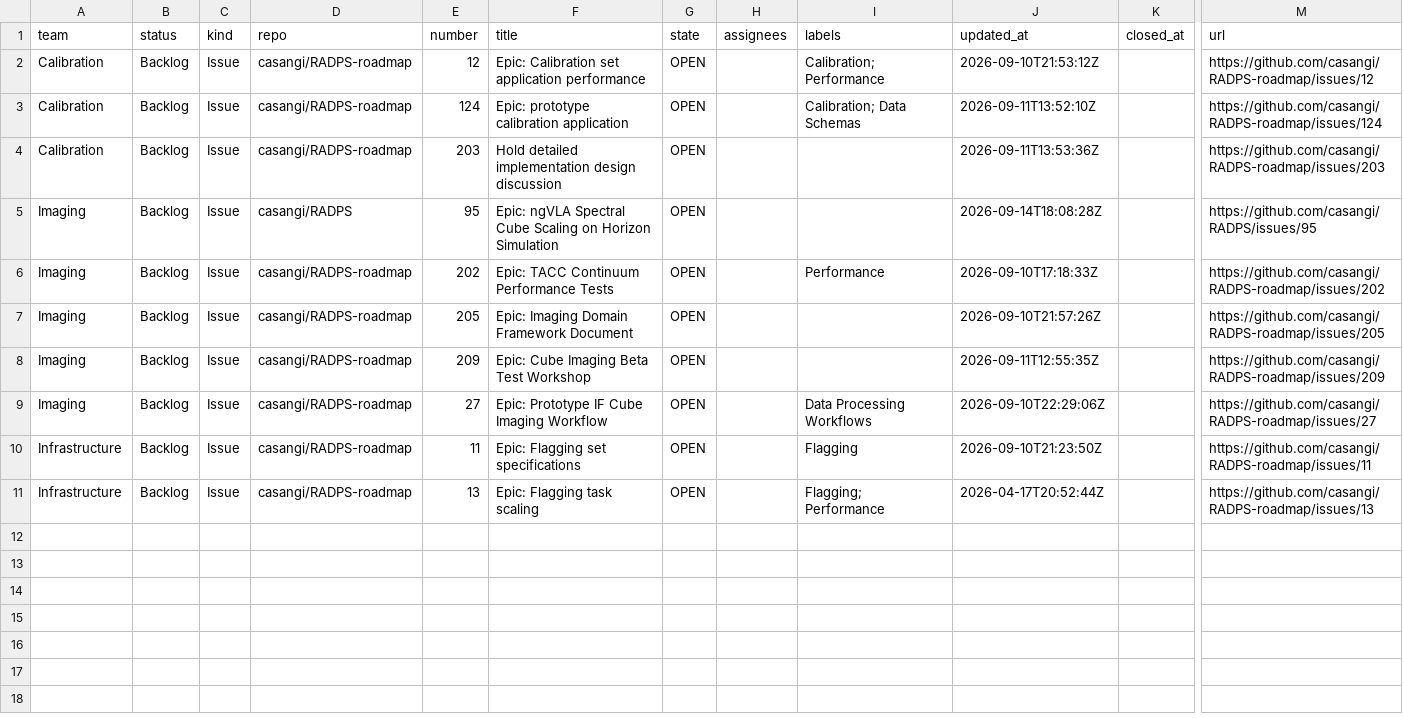
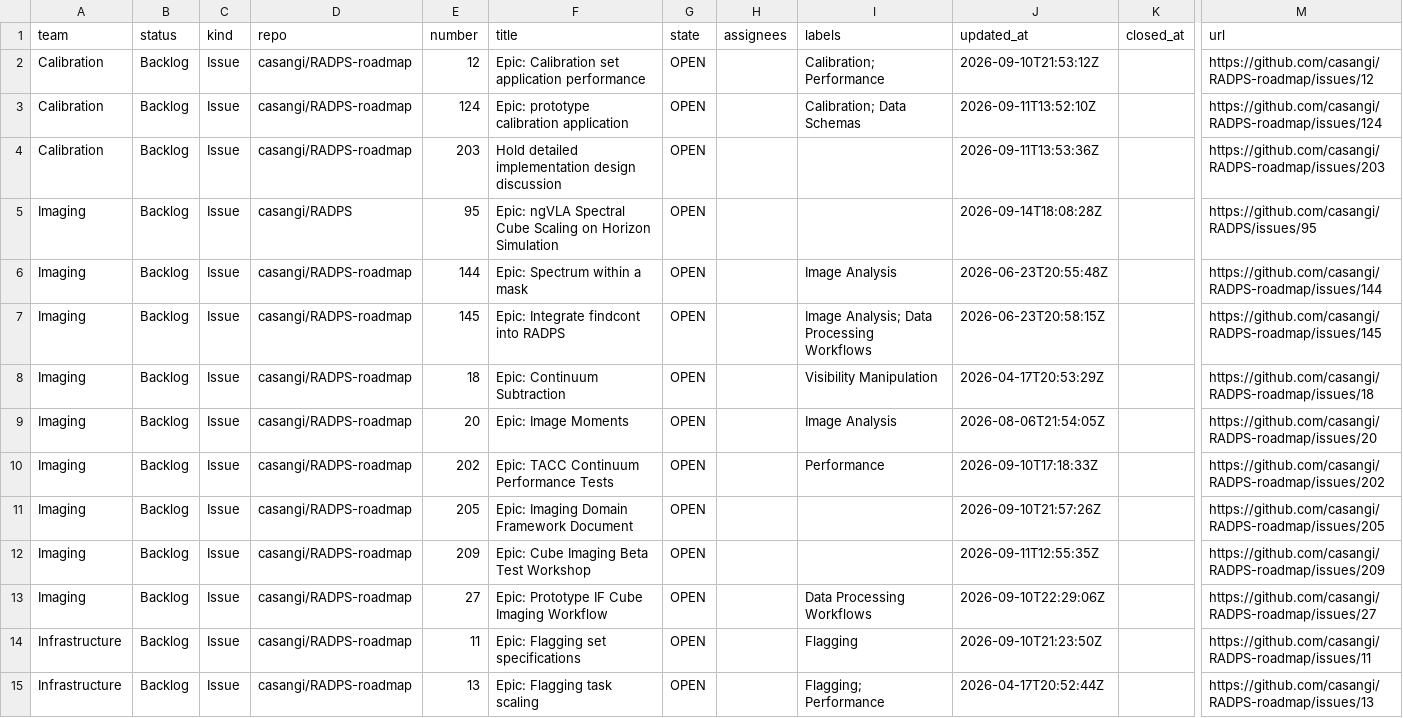
Before and after one commit to casangi/RADPS-roadmap, a CSV file: project33/pi/PI27.1.csv, drawn as a sheet; only a part is shown, gaps mark what is left out; rows hold the shown columns only; the diff names each change by its address in the sheet, - before the commit and + after, or states it on an @@ line.

```diff
--- a/project33/pi/PI27.1.csv
+++ b/project33/pi/PI27.1.csv
+row 6: Imaging | Backlog | Issue | casangi/RADPS-roadmap | 144 | Epic: Spectrum within a mask | OPEN |  | Image Analysis | 2026-06-23T20:55:48Z |  | https://github.com/casangi/RADPS-roadmap/issues/144
+row 7: Imaging | Backlog | Issue | casangi/RADPS-roadmap | 145 | Epic: Integrate findcont into RADPS | OPEN |  | Image Analysis; Data Processing Workflows | 2026-06-23T20:58:15Z |  | https://github.com/casangi/RADPS-roadmap/issues/145
+row 8: Imaging | Backlog | Issue | casangi/RADPS-roadmap | 18 | Epic: Continuum Subtraction | OPEN |  | Visibility Manipulation | 2026-04-17T20:53:29Z |  | https://github.com/casangi/RADPS-roadmap/issues/18
+row 9: Imaging | Backlog | Issue | casangi/RADPS-roadmap | 20 | Epic: Image Moments | OPEN |  | Image Analysis | 2026-08-06T21:54:05Z |  | https://github.com/casangi/RADPS-roadmap/issues/20
```
Also changed, not shown: project33/changes-log.csv, project33/pi/Mid-term.csv, 6 other files.
